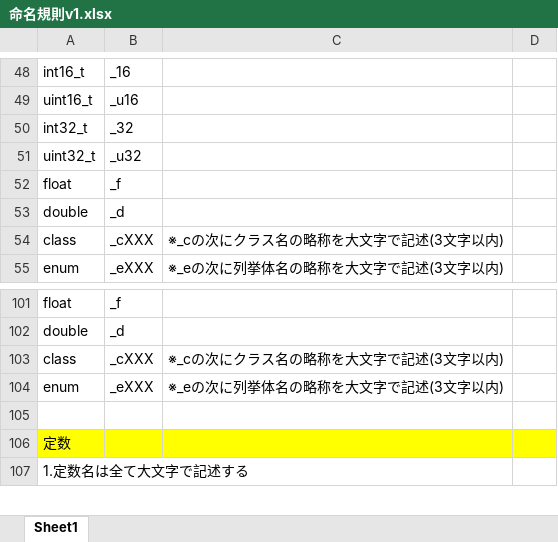
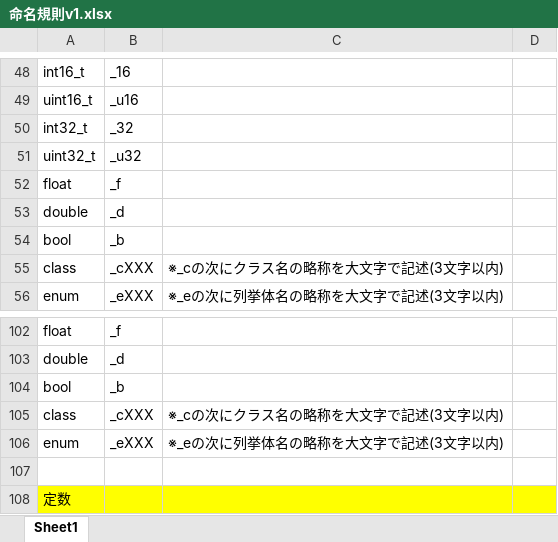
Before and after one commit to HAL-ETrob-Developer/2016-ETrob, an Excel workbook: Source/命名規則v1.xlsx, sheet Sheet1, drawn as a sheet; only a part is shown, gaps mark what is left out; the shorter side is filled out with more unchanged rows; values as stored, in another font and other column widths than the file's, no borders; the diff names each change by its address in the sheet, - before the commit and + after, or states it on an @@ line.

```diff
--- a/Source/命名規則v1.xlsx (sheet Sheet1)
+++ b/Source/命名規則v1.xlsx (sheet Sheet1)
+row 54: bool | _b
+row 104: bool | _b
```
Also changed, not shown: UML/クラスwithメソッド命名.xlsx, 3 other files.
